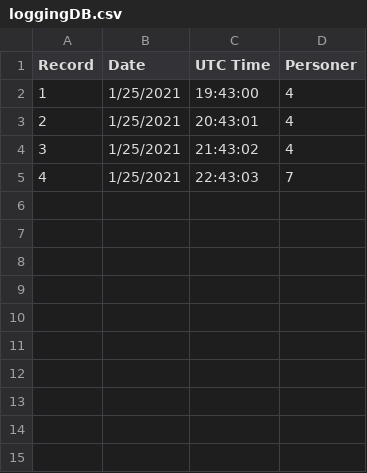
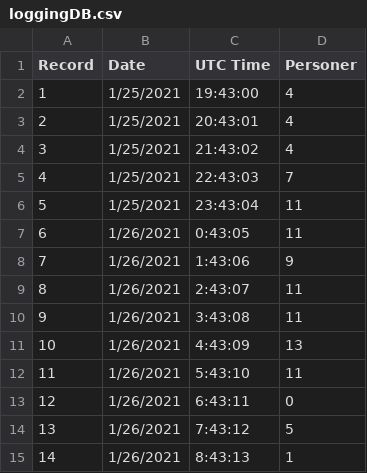
Before and after one commit to myshuker/PLC1200.WWW, a CSV file: loggingDB.csv, drawn as a sheet; the diff names each change by its address in the sheet, - before the commit and + after, or states it on an @@ line.

Commit message:
first commit

```diff
--- a/loggingDB.csv
+++ b/loggingDB.csv
+row 6: 5 | 1/25/2021 | 23:43:04 | 11
+row 7: 6 | 1/26/2021 | 0:43:05 | 11
+row 8: 7 | 1/26/2021 | 1:43:06 | 9
+row 9: 8 | 1/26/2021 | 2:43:07 | 11
+row 10: 9 | 1/26/2021 | 3:43:08 | 11
+row 11: 10 | 1/26/2021 | 4:43:09 | 13
+row 12: 11 | 1/26/2021 | 5:43:10 | 11
+row 13: 12 | 1/26/2021 | 6:43:11 | 0
+row 14: 13 | 1/26/2021 | 7:43:12 | 5
+row 15: 14 | 1/26/2021 | 8:43:13 | 1
```
